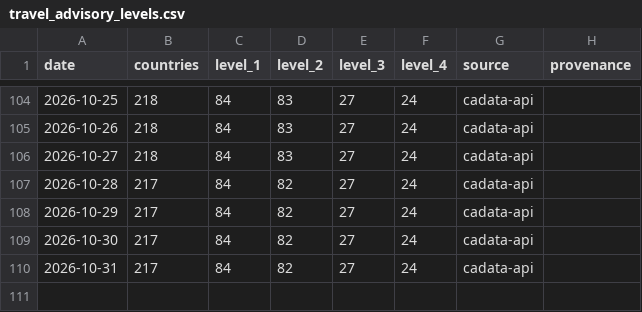
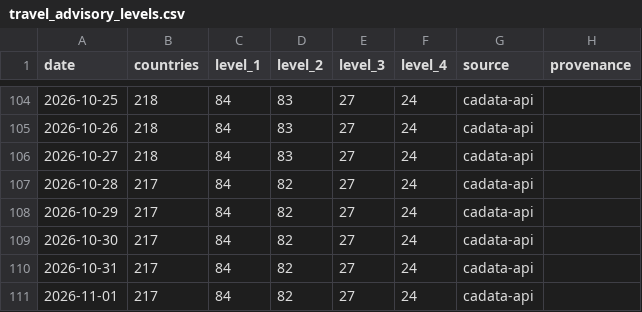
Before and after one commit to btabiado/alpine-data, a CSV file: data/travel_advisory_levels.csv, drawn as a sheet; only a part is shown, gaps mark what is left out; the diff names each change by its address in the sheet, - before the commit and + after, or states it on an @@ line.

```diff
--- a/data/travel_advisory_levels.csv
+++ b/data/travel_advisory_levels.csv
+row 111: 2026-11-01 | 217 | 84 | 82 | 27 | 24 | cadata-api
```
